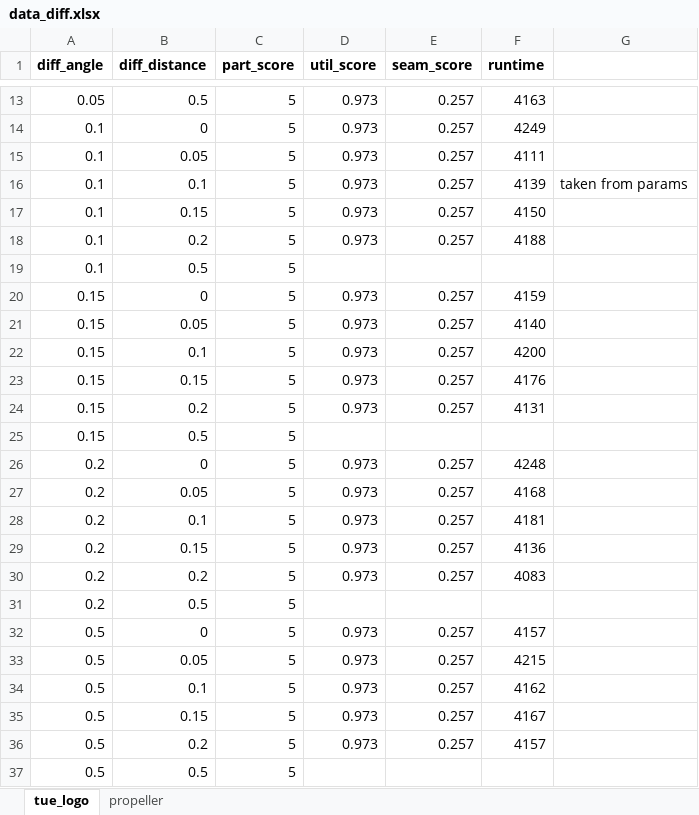
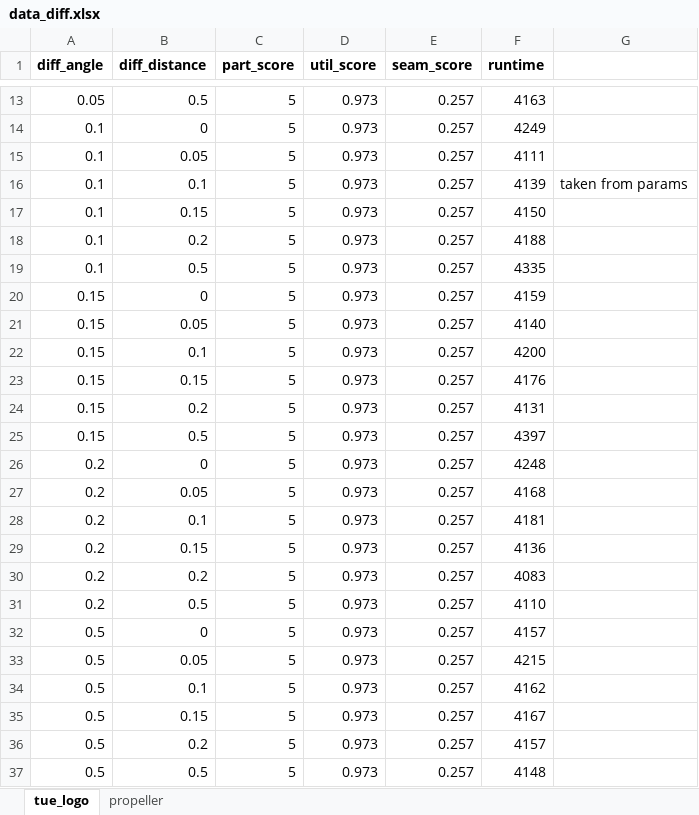
Before and after one commit to PFvanBeerendonk/final_thesis__partitioning, an Excel workbook: results/diff/data_diff.xlsx, sheet tue_logo, drawn as a sheet; only a part is shown, gaps mark what is left out; values as stored, in another font and other column widths than the file's, no borders; the diff names each change by its address in the sheet, - before the commit and + after, or states it on an @@ line.

```diff
--- a/results/diff/data_diff.xlsx (sheet tue_logo)
+++ b/results/diff/data_diff.xlsx (sheet tue_logo)
-D19 (util_score): (empty)
+D19 (util_score): 0.973
-E19 (seam_score): (empty)
+E19 (seam_score): 0.257
-F19 (runtime): (empty)
+F19 (runtime): 4335
-D25 (util_score): (empty)
+D25 (util_score): 0.973
-E25 (seam_score): (empty)
+E25 (seam_score): 0.257
-F25 (runtime): (empty)
+F25 (runtime): 4397
-D31 (util_score): (empty)
+D31 (util_score): 0.973
-E31 (seam_score): (empty)
+E31 (seam_score): 0.257
-F31 (runtime): (empty)
+F31 (runtime): 4110
-D37 (util_score): (empty)
+D37 (util_score): 0.973
-E37 (seam_score): (empty)
+E37 (seam_score): 0.257
-F37 (runtime): (empty)
+F37 (runtime): 4148
```
Also changed, not shown: sheet propeller, 53 other files.
